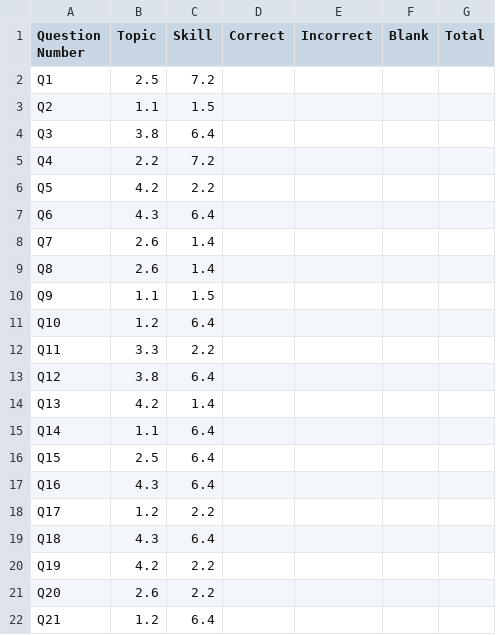
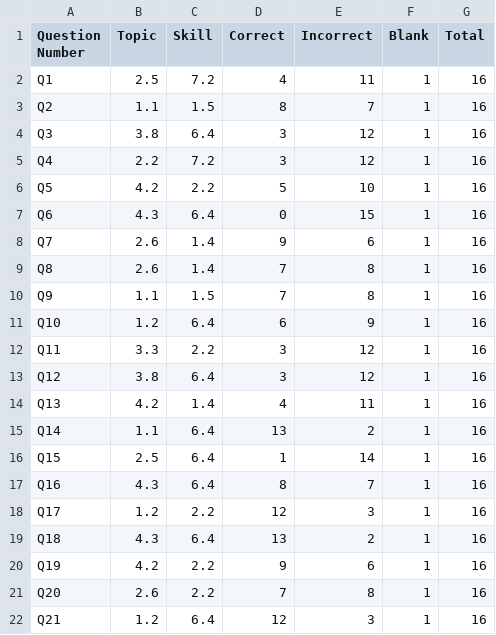
Before and after one commit to acabr017/cbscraper, a CSV file: assessment.csv, drawn as a sheet.

Commit message:
Successfully creates csv with Correct, Incorrect, Blank and total amounts.

```diff
--- a/assessment.csv
+++ b/assessment.csv
@@ -1,22 +1,22 @@
 Question Number, Topic, Skill, Correct, Incorrect, Blank, Total
-Q1,2.5,7.2
-Q2,1.1,1.5
-Q3,3.8,6.4
-Q4,2.2,7.2
-Q5,4.2,2.2
-Q6,4.3,6.4
-Q7,2.6,1.4
-Q8,2.6,1.4
-Q9,1.1,1.5
-Q10,1.2,6.4
-Q11,3.3,2.2
-Q12,3.8,6.4
-Q13,4.2,1.4
-Q14,1.1,6.4
-Q15,2.5,6.4
-Q16,4.3,6.4
-Q17,1.2,2.2
-Q18,4.3,6.4
-Q19,4.2,2.2
-Q20,2.6,2.2
-Q21,1.2,6.4
+Q1,2.5,7.2,4,11,1,16
+Q2,1.1,1.5,8,7,1,16
+Q3,3.8,6.4,3,12,1,16
+Q4,2.2,7.2,3,12,1,16
+Q5,4.2,2.2,5,10,1,16
+Q6,4.3,6.4,0,15,1,16
+Q7,2.6,1.4,9,6,1,16
+Q8,2.6,1.4,7,8,1,16
+Q9,1.1,1.5,7,8,1,16
+Q10,1.2,6.4,6,9,1,16
+Q11,3.3,2.2,3,12,1,16
+Q12,3.8,6.4,3,12,1,16
+Q13,4.2,1.4,4,11,1,16
+Q14,1.1,6.4,13,2,1,16
+Q15,2.5,6.4,1,14,1,16
+Q16,4.3,6.4,8,7,1,16
+Q17,1.2,2.2,12,3,1,16
+Q18,4.3,6.4,13,2,1,16
+Q19,4.2,2.2,9,6,1,16
+Q20,2.6,2.2,7,8,1,16
+Q21,1.2,6.4,12,3,1,16
```
Also changed, not shown: 1 other file.
